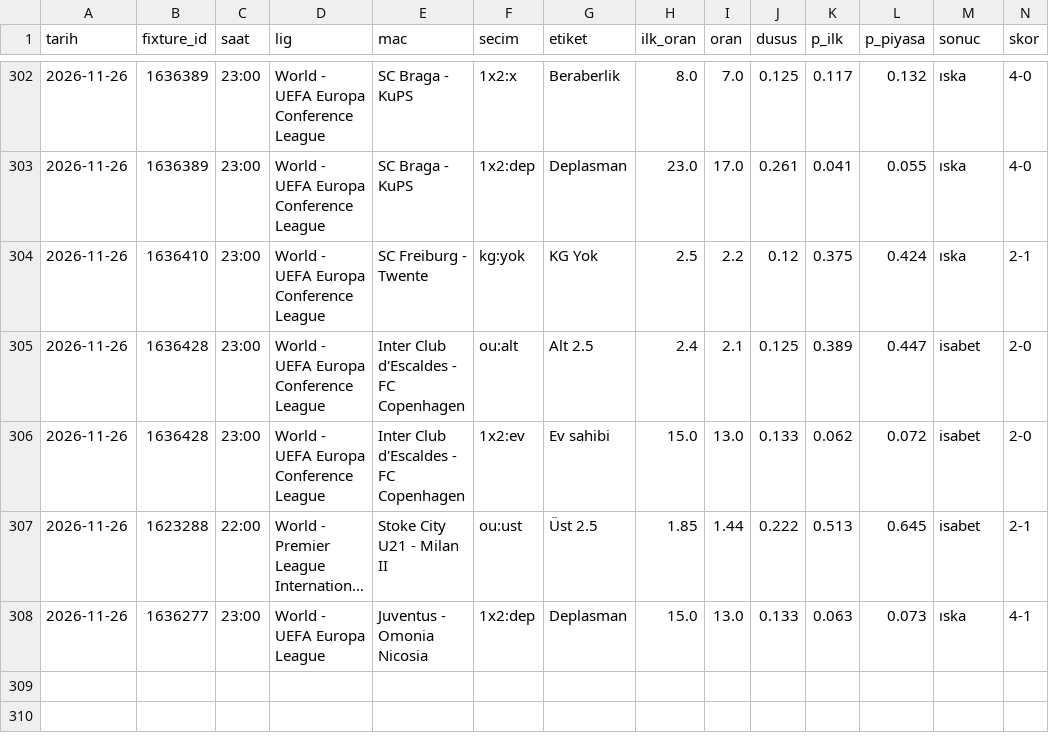
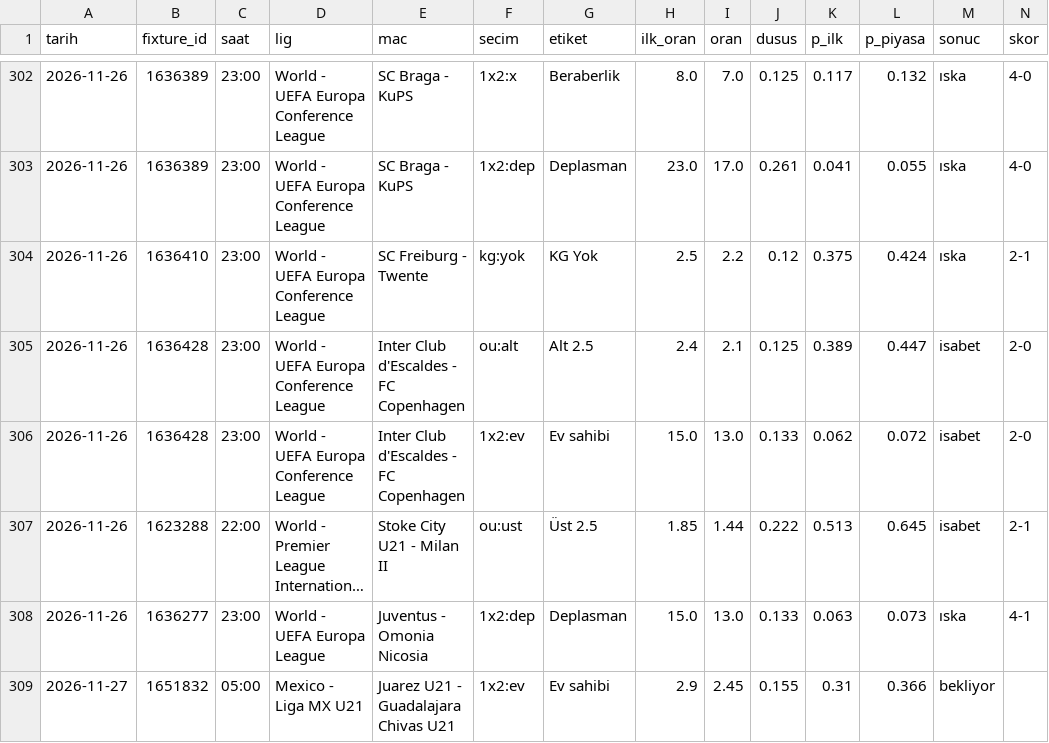
Before and after one commit to leaderofhorde1/Gol-Analizi, a CSV file: data/dususler.csv, drawn as a sheet; only a part is shown, gaps mark what is left out; long unchanged cells end in …; rows hold the shown columns only; the diff names each change by its address in the sheet, - before the commit and + after, or states it on an @@ line.

```diff
--- a/data/dususler.csv
+++ b/data/dususler.csv
+row 309: 2026-11-27 | 1651832 | 05:00 | Mexico - Liga MX U21 | Juarez U21 - Guadalajara Chivas U21 | 1x2:ev | Ev sahibi | 2.9 | 2.45 | 0.155 | 0.31 | 0.366 | bekliyor
```
Also changed, not shown: 4 other files.
